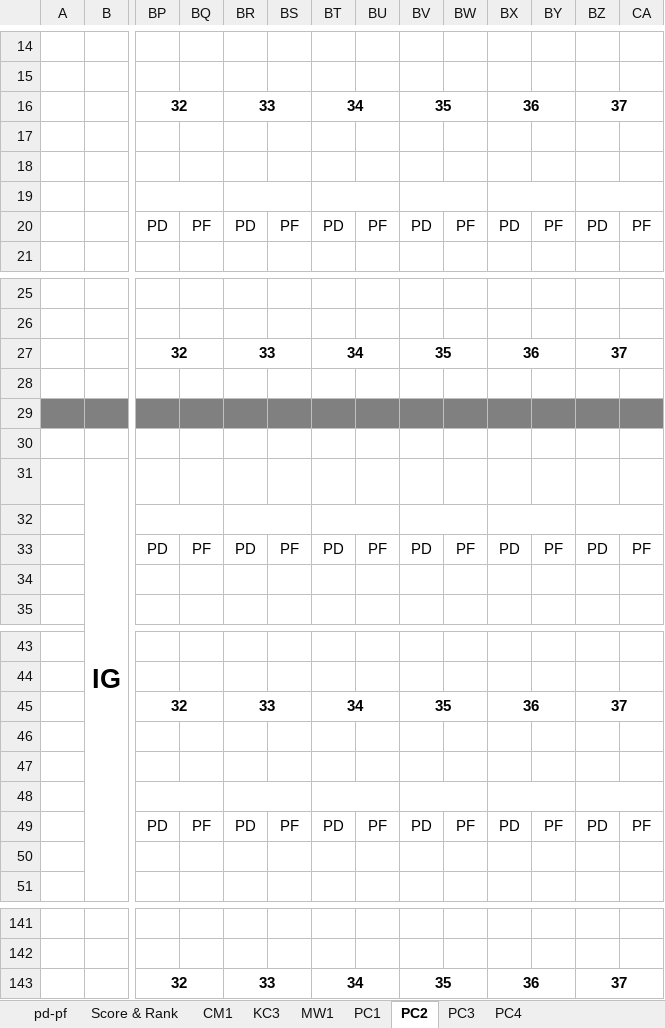
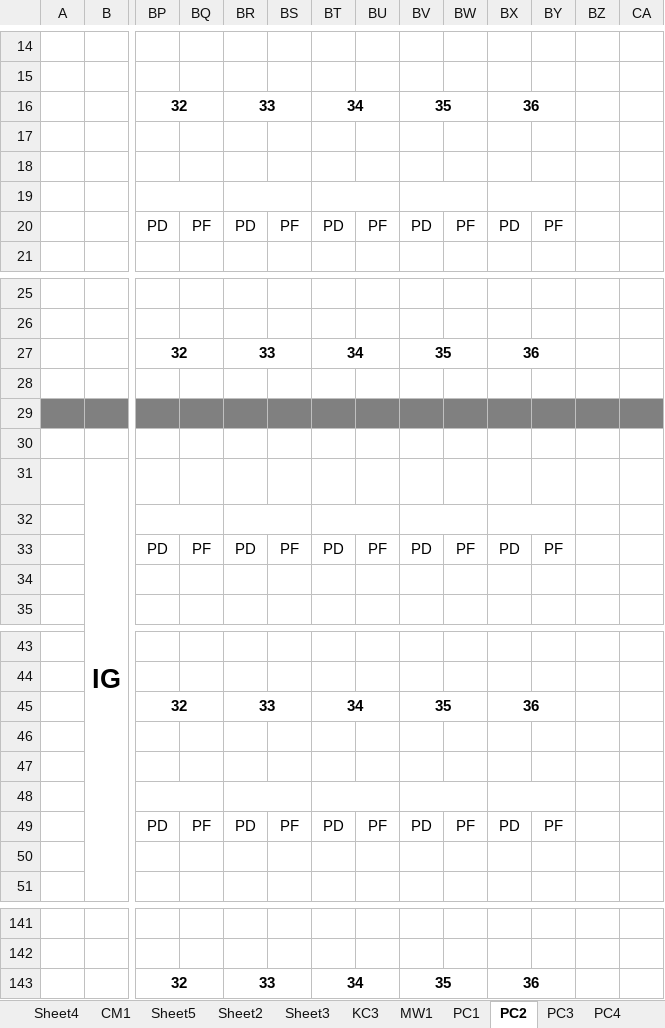
Before and after one commit to beeboypralienka/CM1_fix, an Excel workbook: Resume Hasil.xlsx, sheet PC2, drawn as a sheet; only a part is shown, gaps mark what is left out; values as stored, in another font and other column widths than the file's, no borders; the diff covers the shown part only; the diff names each change by its address in the sheet, - before the commit and + after, or states it on an @@ line.

```diff
--- a/Resume Hasil.xlsx (sheet PC2)
+++ b/Resume Hasil.xlsx (sheet PC2)
+sheet tab: Sheet4
+sheet tab: Sheet5
+sheet tab: Sheet2
+sheet tab: Sheet3
-BZ16: 37
+BZ16: (empty)
-BZ16:CA16 merged
-BZ19:CA19 merged
-BZ20: PD
+BZ20: (empty)
-CA20: PF
+CA20: (empty)
-BZ27: 37
+BZ27: (empty)
-BZ27:CA27 merged
-BZ32:CA32 merged
-BZ33: PD
+BZ33: (empty)
-CA33: PF
+CA33: (empty)
-BZ45: 37
+BZ45: (empty)
-BZ45:CA45 merged
-BZ48:CA48 merged
-BZ49: PD
+BZ49: (empty)
-CA49: PF
+CA49: (empty)
-BZ143: 37
+BZ143: (empty)
-BZ143:CA143 merged
```
Also changed, not shown: 20 edited cells and merged cells elsewhere in this sheet, sheet Score & Rank, sheet CM1, other sheet tabs, 15 other files.
